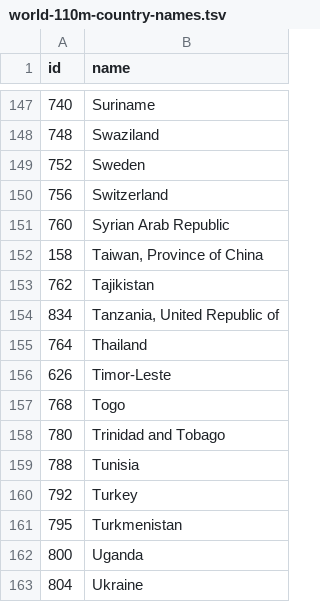
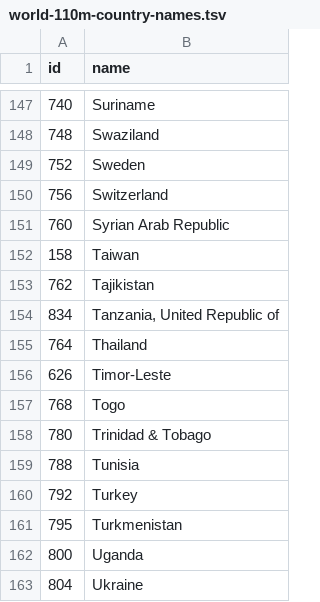
Before and after one commit to analog-aardvarks/worldFM, a TSV file: src/server/data/world-110m-country-names.tsv, drawn as a sheet; only a part is shown, gaps mark what is left out; the diff covers the shown part only.

```diff
--- a/src/server/data/world-110m-country-names.tsv
+++ b/src/server/data/world-110m-country-names.tsv
@@ -151,3 +151,3 @@ id	name
 760	Syrian Arab Republic
-158	Taiwan, Province of China
+158	Taiwan
 762	Tajikistan
@@ -157,3 +157,3 @@ id	name
 768	Togo
-780	Trinidad and Tobago
+780	Trinidad & Tobago
 788	Tunisia
```
Also changed, not shown: 8 edited cells elsewhere in this file, 6 other files.
